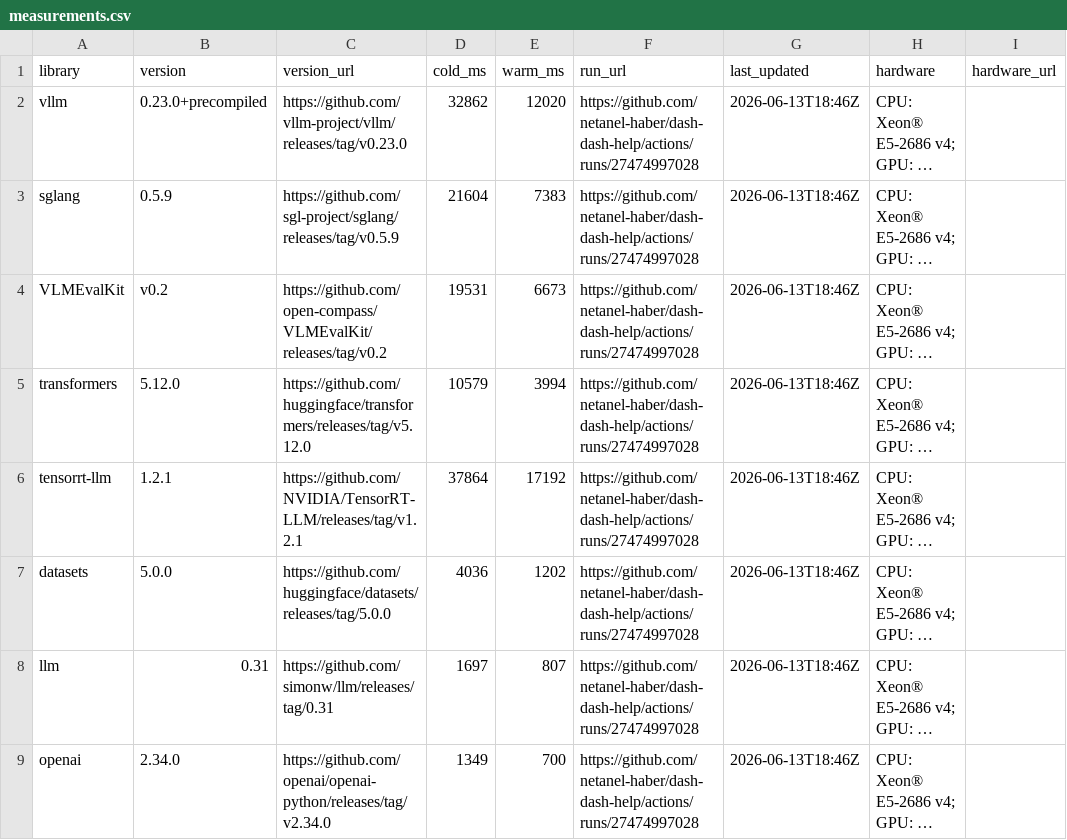
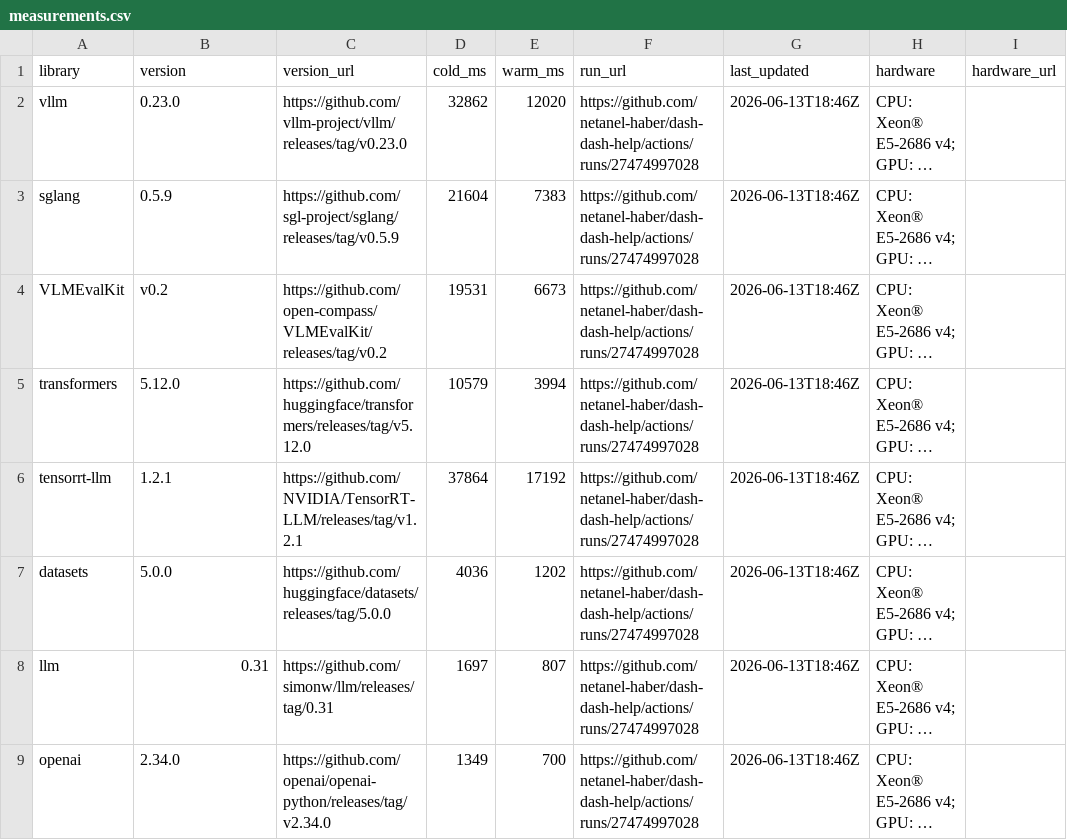
Before and after one commit to netanel-haber/dash-dash-help, a CSV file: measurements.csv, drawn as a sheet; only a part is shown; long unchanged cells end in …; the diff names each change by its address in the sheet, - before the commit and + after, or states it on an @@ line.

```diff
--- a/measurements.csv
+++ b/measurements.csv
-B2 (version): 0.23.0+precompiled
+B2 (version): 0.23.0
```
Also changed, not shown: 3 other files.
